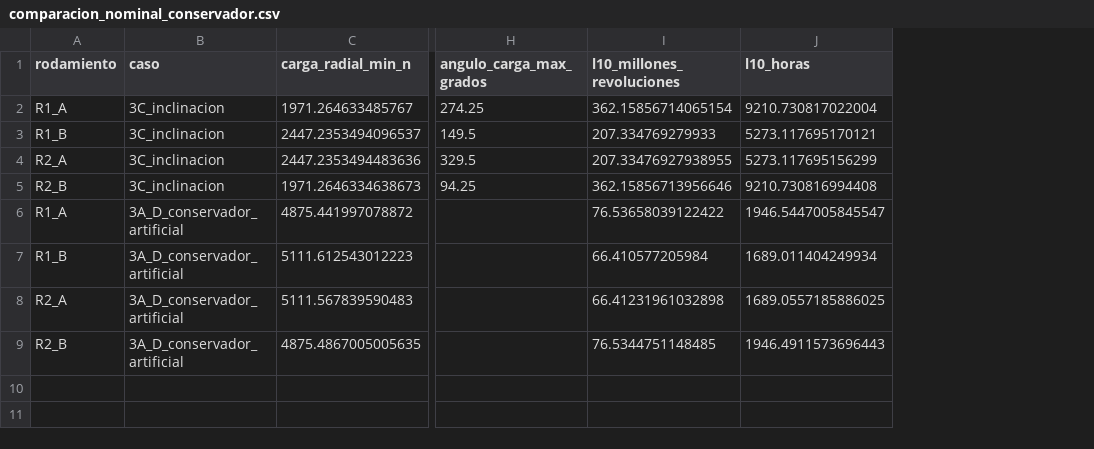
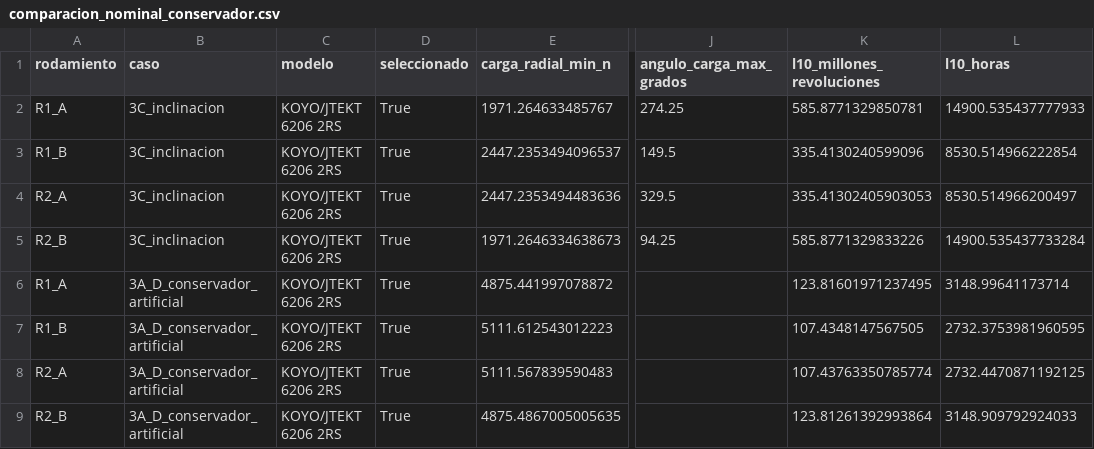
Before and after one commit to ignaciochaconuc/UC, a CSV file: Capstone/Simulación_peletizadora/resultados/etapa_4a_rodamientos_rodillos/comparacion_nominal_conservador.csv, drawn as a sheet; only a part is shown, gaps mark what is left out; addresses are those after the commit; the diff names each change by its address in the sheet, - before the commit and + after, or states it on an @@ line.

```diff
--- a/Capstone/Simulación_peletizadora/resultados/etapa_4a_rodamientos_rodillos/comparacion_nominal_conservador.csv
+++ b/Capstone/Simulación_peletizadora/resultados/etapa_4a_rodamientos_rodillos/comparacion_nominal_conservador.csv
+column C (modelo), rows 2-9: all KOYO/JTEKT 6206 2RS
+column D (seleccionado), rows 2-9: all True
-K2 (l10_millones_revoluciones): 362.15856714065154
+K2 (l10_millones_revoluciones): 585.8771329850781
-L2 (l10_horas): 9210.730817022004
+L2 (l10_horas): 14900.535437777933
-K3 (l10_millones_revoluciones): 207.334769279933
+K3 (l10_millones_revoluciones): 335.4130240599096
-L3 (l10_horas): 5273.117695170121
+L3 (l10_horas): 8530.514966222854
-K4 (l10_millones_revoluciones): 207.33476927938955
+K4 (l10_millones_revoluciones): 335.41302405903053
-L4 (l10_horas): 5273.117695156299
+L4 (l10_horas): 8530.514966200497
-K5 (l10_millones_revoluciones): 362.15856713956646
+K5 (l10_millones_revoluciones): 585.8771329833226
-L5 (l10_horas): 9210.730816994408
+L5 (l10_horas): 14900.535437733284
-K6 (l10_millones_revoluciones): 76.53658039122422
+K6 (l10_millones_revoluciones): 123.81601971237495
-L6 (l10_horas): 1946.5447005845547
+L6 (l10_horas): 3148.99641173714
-K7 (l10_millones_revoluciones): 66.410577205984
+K7 (l10_millones_revoluciones): 107.4348147567505
-L7 (l10_horas): 1689.011404249934
+L7 (l10_horas): 2732.3753981960595
-K8 (l10_millones_revoluciones): 66.41231961032898
+K8 (l10_millones_revoluciones): 107.43763350785774
-L8 (l10_horas): 1689.0557185886025
+L8 (l10_horas): 2732.4470871192125
-K9 (l10_millones_revoluciones): 76.5344751148485
+K9 (l10_millones_revoluciones): 123.81261392993864
-L9 (l10_horas): 1946.4911573696443
+L9 (l10_horas): 3148.909792924033
```
Also changed, not shown: Capstone/Simulación_peletizadora/resultados/etapa_4a_rodamientos_rodillos/capacidad_requerida_objetivos_vida.csv, Capstone/Simulación_peletizadora/resultados/etapa_4a_rodamientos_rodillos/fuente_tecnica_rodamiento.csv, 36 other files.
